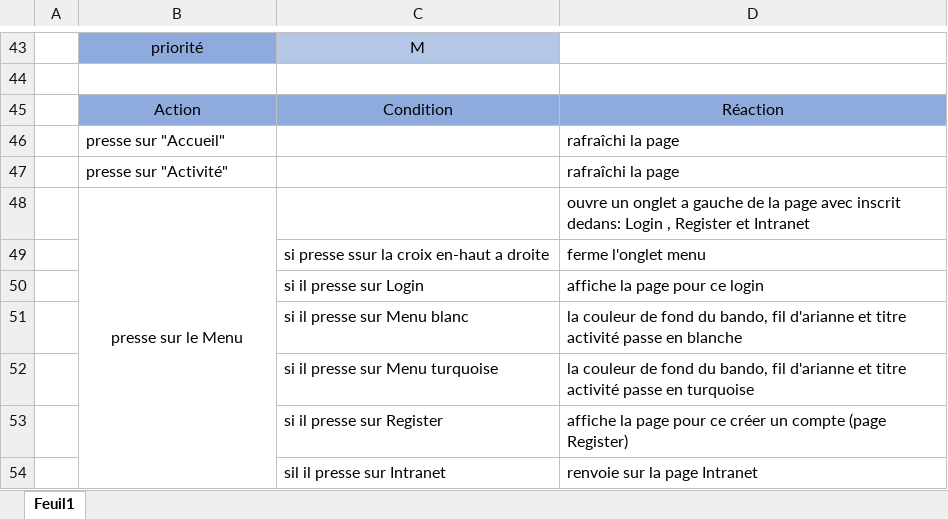
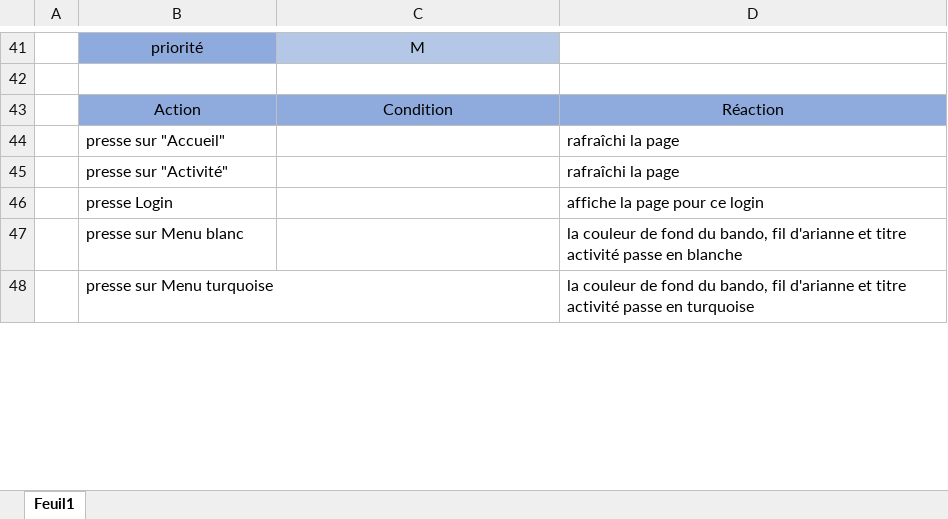
Before and after one commit to EGiorgisCPNV/ICT-120, an Excel workbook: Page_Web_ICT120/Documentation/Use case.xlsx, sheet Feuil1, drawn as a sheet; only a part is shown, gaps mark what is left out; values as stored, in another font and other column widths than the file's, no borders; removed rows and columns are numbered as before the commit, all else as after; the diff covers the shown part only; the diff names each change by its address in the sheet, - before the commit and + after, or states it on an @@ line.

Commit message:
Amélioration de la documentation

```diff
--- a/Page_Web_ICT120/Documentation/Use case.xlsx (sheet Feuil1)
+++ b/Page_Web_ICT120/Documentation/Use case.xlsx (sheet Feuil1)
+row 46:  | presse Login |  | affiche la page pour ce login
-B47: presse sur le Menu
+B47: presse sur Menu blanc
-B47 alignment: center
+B47 alignment: left
-B48:B54 merged
-D47: ouvre un onglet a gauche de la page avec inscrit dedans: Login , Register et Intranet
+D47: la couleur de fond du bando, fil d'arianne et titre activité passe en blanche
-row 49:  |  | si presse ssur la croix en-haut a droite | ferme l'onglet menu
-row 50:  |  | si il presse sur Login | affiche la page pour ce login
-row 51:  |  | si il presse sur Menu blanc | la couleur de fond du bando, fil d'arianne et titre activité passe en blanche
-row 52:  |  | si il presse sur Menu turquoise | la couleur de fond du bando, fil d'arianne et titre activité passe en turquoise
-row 53:  |  | si il presse sur Register | affiche la page pour ce créer un compte (page Register)
-row 54:  |  | sil il presse sur Intranet | renvoie sur la page Intranet
+row 48:  | presse sur Menu turquoise |  | la couleur de fond du bando, fil d'arianne et titre activité passe en turquoise
```
Also changed, not shown: 11 added rows, 8 removed rows and 5 edited cells elsewhere in this sheet, 4 other files.
